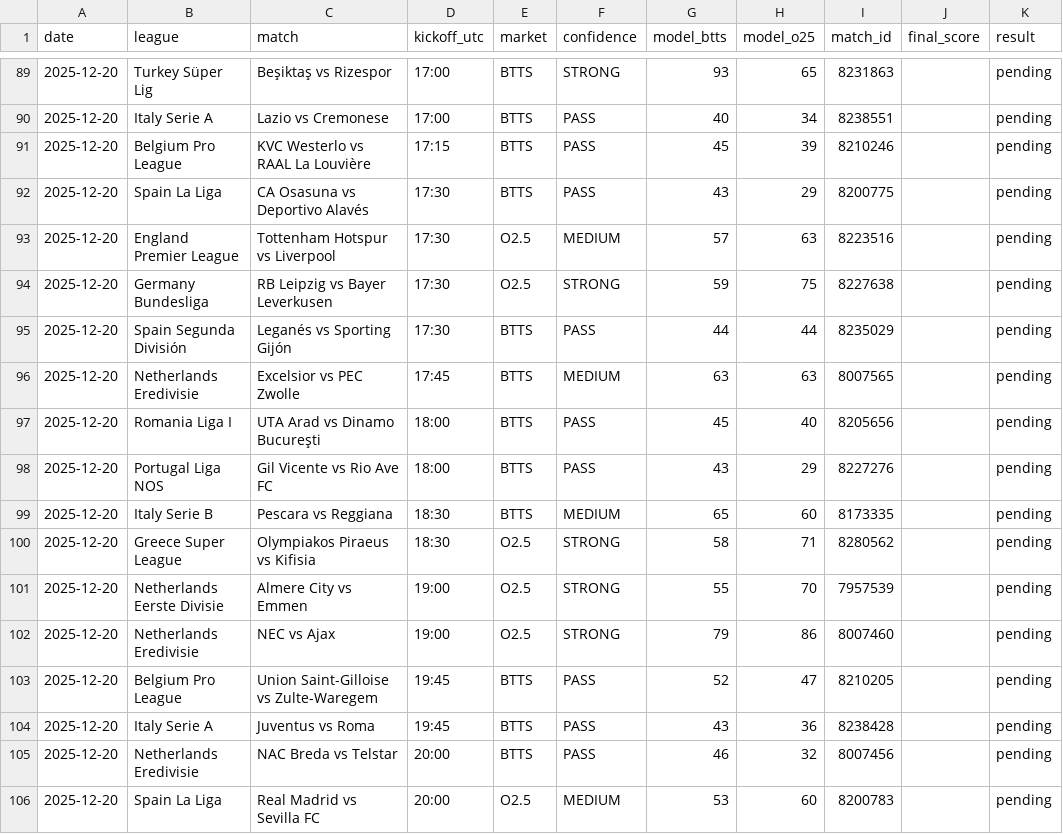
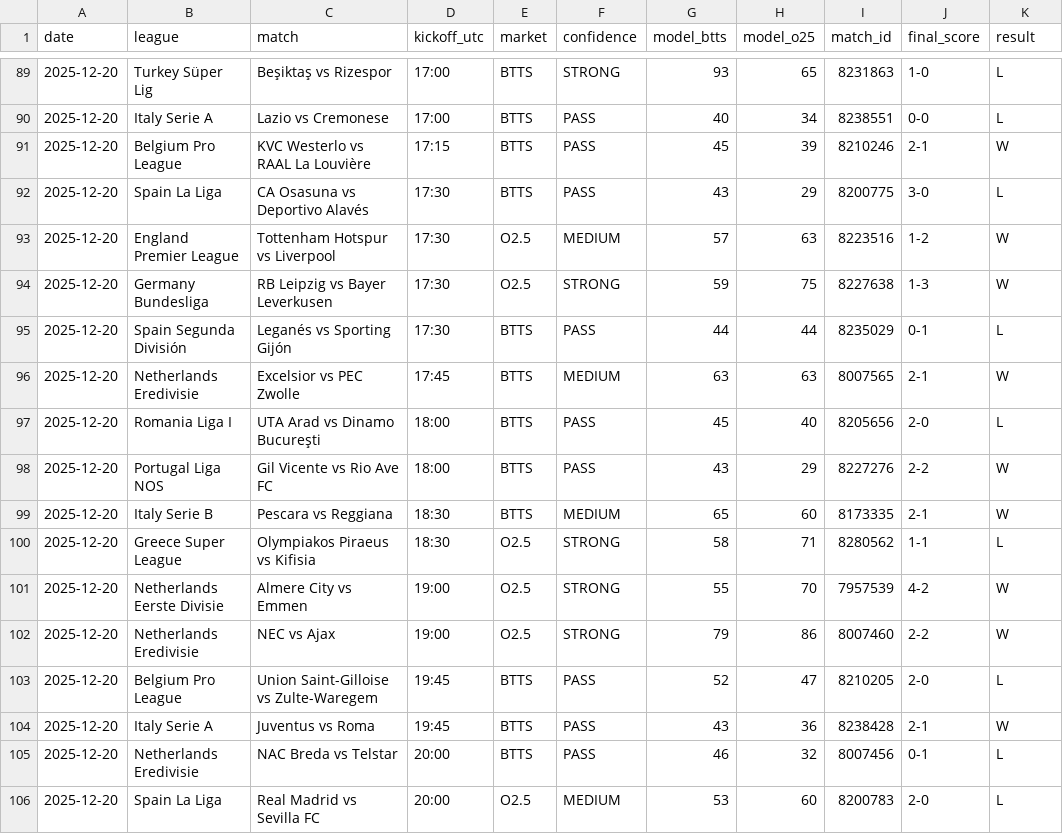
Before and after one commit to papazerg/footystats-lab, a CSV file: data/results/picks.csv, drawn as a sheet; only a part is shown, gaps mark what is left out; the diff covers the shown part only.

Commit message:
Finalize results for 2025-12-20

```diff
--- a/data/results/picks.csv
+++ b/data/results/picks.csv
@@ -89,18 +89,18 @@ date,league,match,kickoff_utc,market,confidence,model_btts,model_o25,match_id,fi
-2025-12-20,Turkey Süper Lig,Beşiktaş vs Rizespor,17:00,BTTS,STRONG,93,65,8231863,"",pending
-2025-12-20,Italy Serie A,Lazio vs Cremonese,17:00,BTTS,PASS,40,34,8238551,"",pending
-2025-12-20,Belgium Pro League,KVC Westerlo vs RAAL La Louvière,17:15,BTTS,PASS,45,39,8210246,"",pending
-2025-12-20,Spain La Liga,CA Osasuna vs Deportivo Alavés,17:30,BTTS,PASS,43,29,8200775,"",pending
-2025-12-20,England Premier League,Tottenham Hotspur vs Liverpool,17:30,O2.5,MEDIUM,57,63,8223516,"",pending
-2025-12-20,Germany Bundesliga,RB Leipzig vs Bayer Leverkusen,17:30,O2.5,STRONG,59,75,8227638,"",pending
-2025-12-20,Spain Segunda División,Leganés vs Sporting Gijón,17:30,BTTS,PASS,44,44,8235029,"",pending
-2025-12-20,Netherlands Eredivisie,Excelsior vs PEC Zwolle,17:45,BTTS,MEDIUM,63,63,8007565,"",pending
-2025-12-20,Romania Liga I,UTA Arad vs Dinamo Bucureşti,18:00,BTTS,PASS,45,40,8205656,"",pending
-2025-12-20,Portugal Liga NOS,Gil Vicente vs Rio Ave FC,18:00,BTTS,PASS,43,29,8227276,"",pending
-2025-12-20,Italy Serie B,Pescara vs Reggiana,18:30,BTTS,MEDIUM,65,60,8173335,"",pending
-2025-12-20,Greece Super League,Olympiakos Piraeus vs Kifisia,18:30,O2.5,STRONG,58,71,8280562,"",pending
-2025-12-20,Netherlands Eerste Divisie,Almere City vs Emmen,19:00,O2.5,STRONG,55,70,7957539,"",pending
-2025-12-20,Netherlands Eredivisie,NEC vs Ajax,19:00,O2.5,STRONG,79,86,8007460,"",pending
-2025-12-20,Belgium Pro League,Union Saint-Gilloise vs Zulte-Waregem,19:45,BTTS,PASS,52,47,8210205,"",pending
-2025-12-20,Italy Serie A,Juventus vs Roma,19:45,BTTS,PASS,43,36,8238428,"",pending
-2025-12-20,Netherlands Eredivisie,NAC Breda vs Telstar,20:00,BTTS,PASS,46,32,8007456,"",pending
-2025-12-20,Spain La Liga,Real Madrid vs Sevilla FC,20:00,O2.5,MEDIUM,53,60,8200783,"",pending
+2025-12-20,Turkey Süper Lig,Beşiktaş vs Rizespor,17:00,BTTS,STRONG,93,65,8231863,1-0,L
+2025-12-20,Italy Serie A,Lazio vs Cremonese,17:00,BTTS,PASS,40,34,8238551,0-0,L
+2025-12-20,Belgium Pro League,KVC Westerlo vs RAAL La Louvière,17:15,BTTS,PASS,45,39,8210246,2-1,W
+2025-12-20,Spain La Liga,CA Osasuna vs Deportivo Alavés,17:30,BTTS,PASS,43,29,8200775,3-0,L
+2025-12-20,England Premier League,Tottenham Hotspur vs Liverpool,17:30,O2.5,MEDIUM,57,63,8223516,1-2,W
+2025-12-20,Germany Bundesliga,RB Leipzig vs Bayer Leverkusen,17:30,O2.5,STRONG,59,75,8227638,1-3,W
+2025-12-20,Spain Segunda División,Leganés vs Sporting Gijón,17:30,BTTS,PASS,44,44,8235029,0-1,L
+2025-12-20,Netherlands Eredivisie,Excelsior vs PEC Zwolle,17:45,BTTS,MEDIUM,63,63,8007565,2-1,W
+2025-12-20,Romania Liga I,UTA Arad vs Dinamo Bucureşti,18:00,BTTS,PASS,45,40,8205656,2-0,L
+2025-12-20,Portugal Liga NOS,Gil Vicente vs Rio Ave FC,18:00,BTTS,PASS,43,29,8227276,2-2,W
+2025-12-20,Italy Serie B,Pescara vs Reggiana,18:30,BTTS,MEDIUM,65,60,8173335,2-1,W
+2025-12-20,Greece Super League,Olympiakos Piraeus vs Kifisia,18:30,O2.5,STRONG,58,71,8280562,1-1,L
+2025-12-20,Netherlands Eerste Divisie,Almere City vs Emmen,19:00,O2.5,STRONG,55,70,7957539,4-2,W
+2025-12-20,Netherlands Eredivisie,NEC vs Ajax,19:00,O2.5,STRONG,79,86,8007460,2-2,W
+2025-12-20,Belgium Pro League,Union Saint-Gilloise vs Zulte-Waregem,19:45,BTTS,PASS,52,47,8210205,2-0,L
+2025-12-20,Italy Serie A,Juventus vs Roma,19:45,BTTS,PASS,43,36,8238428,2-1,W
+2025-12-20,Netherlands Eredivisie,NAC Breda vs Telstar,20:00,BTTS,PASS,46,32,8007456,0-1,L
+2025-12-20,Spain La Liga,Real Madrid vs Sevilla FC,20:00,O2.5,MEDIUM,53,60,8200783,2-0,L
```
Also changed, not shown: 56 edited cells elsewhere in this file.
